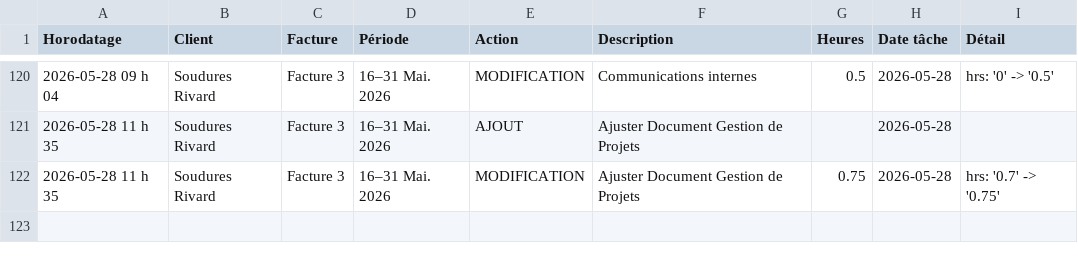
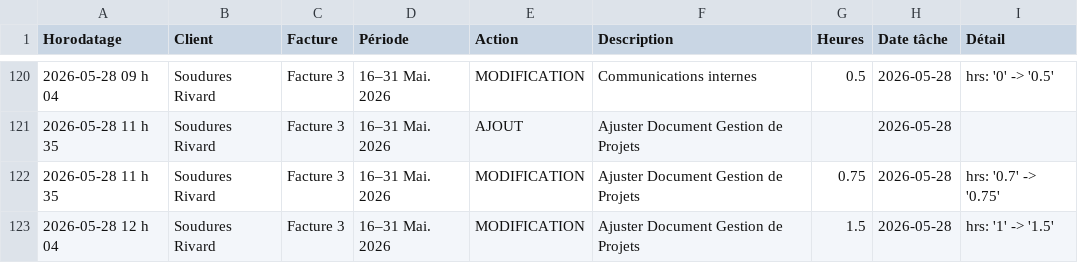
Before and after one commit to kchaouche17/billing-app, a CSV file: soudures-rivard/logs/activity-log.csv, drawn as a sheet; only a part is shown, gaps mark what is left out.

Commit message:
Activity log: 1 event

```diff
--- a/soudures-rivard/logs/activity-log.csv
+++ b/soudures-rivard/logs/activity-log.csv
@@ -122 +122,2 @@ Horodatage,Client,Facture,Période,Action,Description,Heures,Date tâche,Détail
 "2026-05-28 11 h 35","Soudures Rivard","Facture 3","16–31 Mai. 2026","MODIFICATION","Ajuster Document Gestion de Projets","0.75","2026-05-28","hrs: '0.7' -> '0.75'"
+"2026-05-28 12 h 04","Soudures Rivard","Facture 3","16–31 Mai. 2026","MODIFICATION","Ajuster Document Gestion de Projets","1.5","2026-05-28","hrs: '1' -> '1.5'"
```
